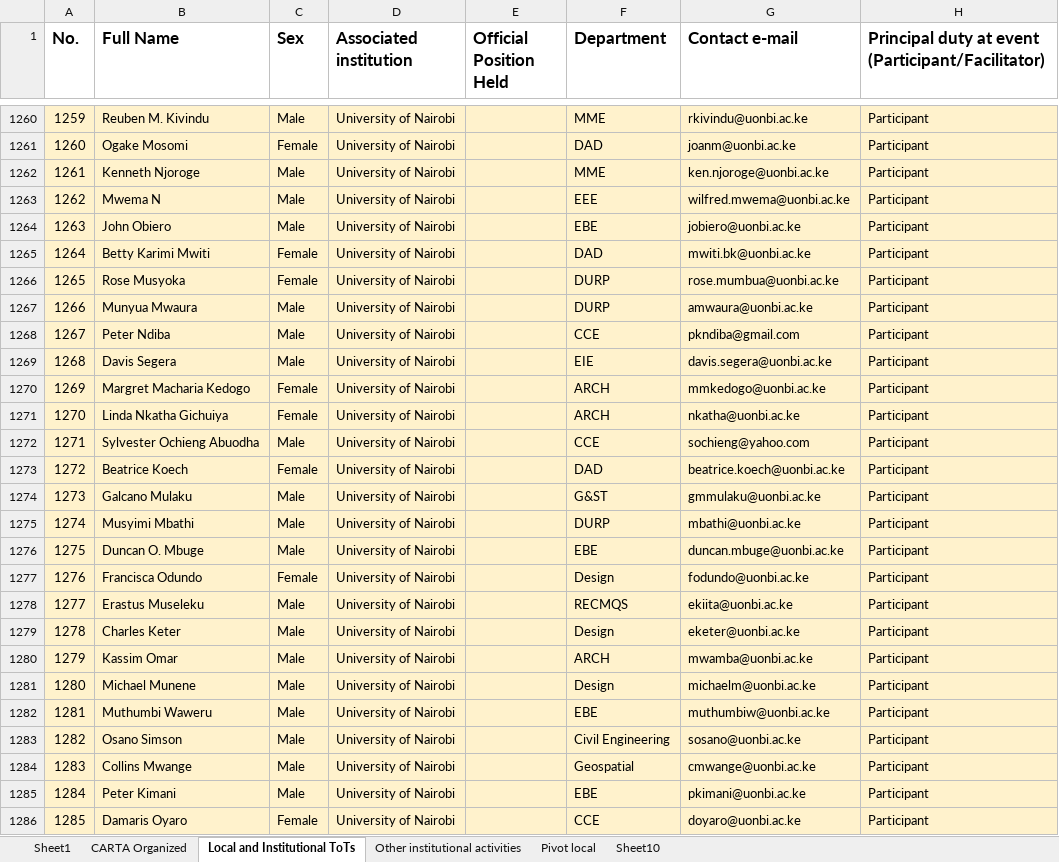
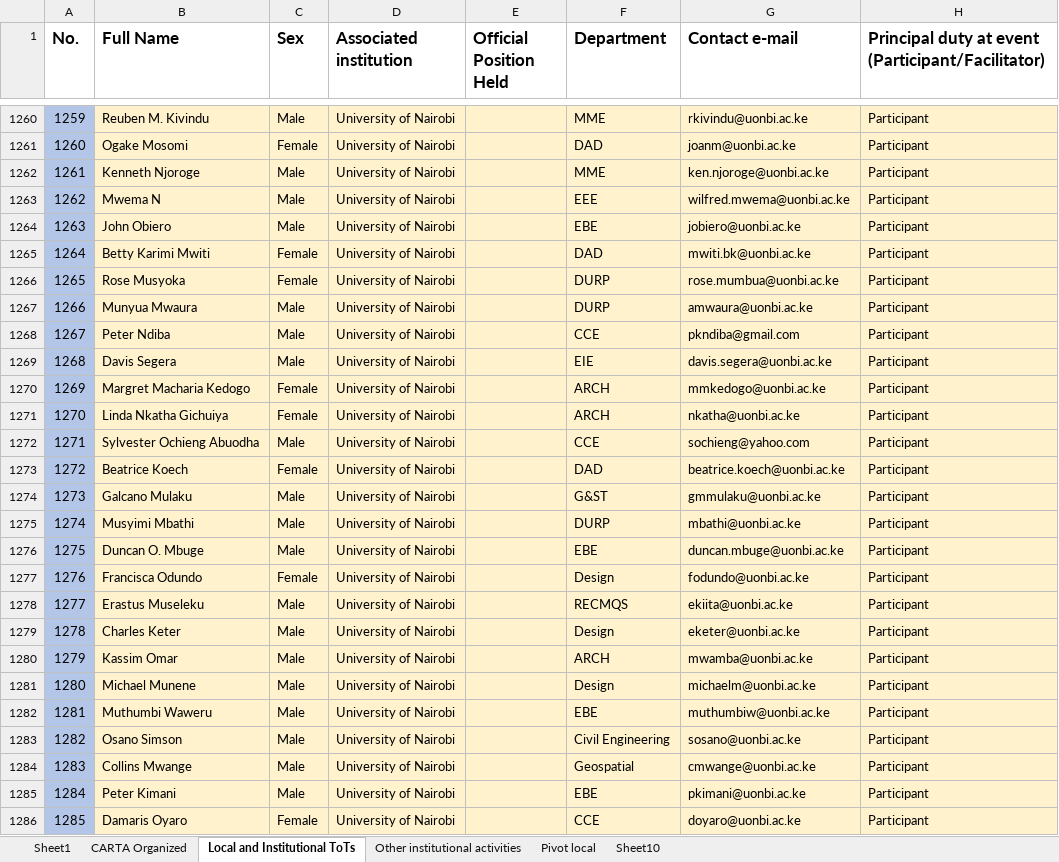
Before and after one commit to kgideon781/Download-Excel-File-to-OneDrive, an Excel workbook: data/Institutionalization_latest.xlsx, sheet Local and Institutional ToTs, drawn as a sheet; only a part is shown, gaps mark what is left out; values as stored, in another font and other column widths than the file's, no borders; the diff covers the shown part only; the diff names each change by its address in the sheet, - before the commit and + after, or states it on an @@ line.

```diff
--- a/data/Institutionalization_latest.xlsx (sheet Local and Institutional ToTs)
+++ b/data/Institutionalization_latest.xlsx (sheet Local and Institutional ToTs)
-A1260:A1286 fill: #FFF2CC
+A1260:A1286 fill: #B4C6E7
```
Also changed, not shown: cell formats elsewhere in this sheet.
